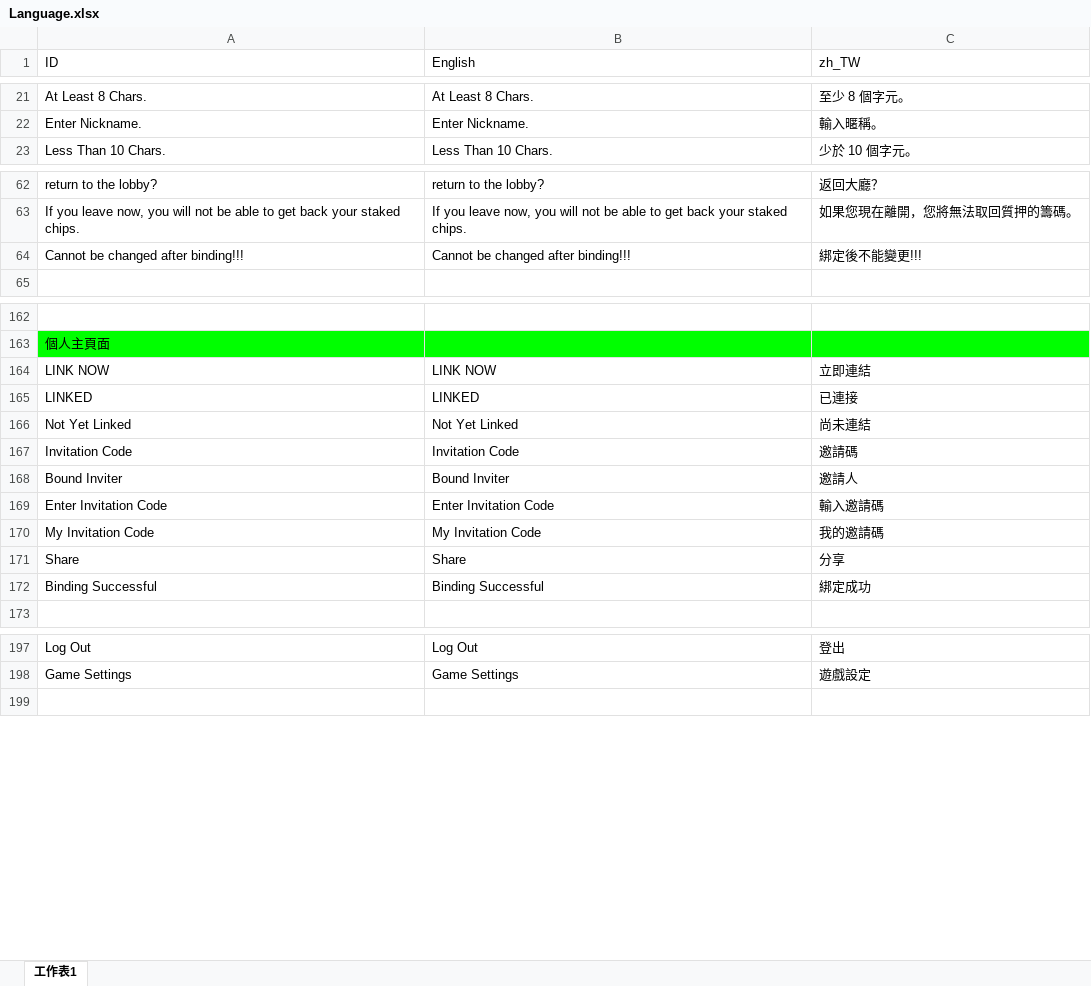
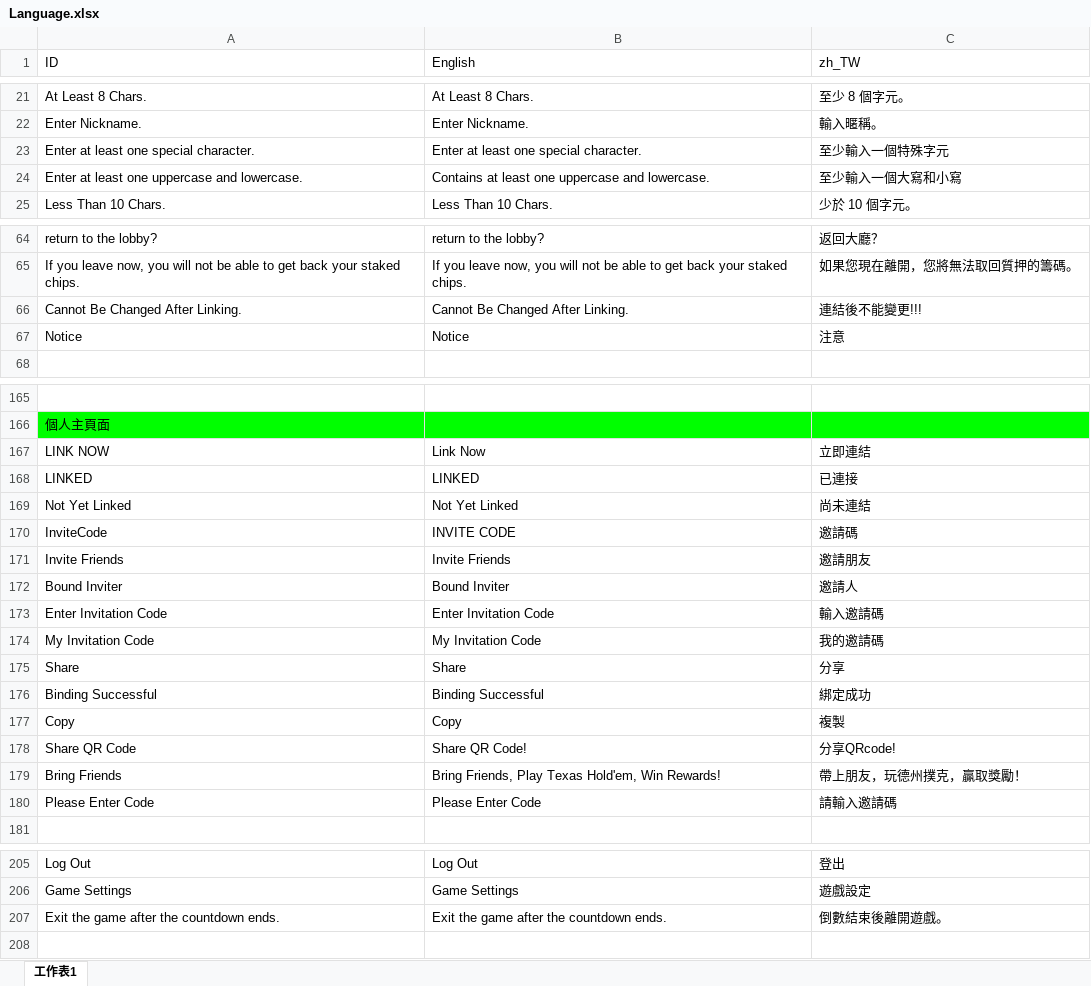
Before and after one commit to wu11158001/Kooco_TexasHoldem, an Excel workbook: Kooco_TexasHoldem/Assets/Resources/Language/Language.xlsx, sheet 工作表1, drawn as a sheet; only a part is shown, gaps mark what is left out; values as stored, in another font and other column widths than the file's, no borders; charts and pictures not drawn; removed rows and columns are numbered as before the commit, all else as after; the diff names each change by its address in the sheet, - before the commit and + after, or states it on an @@ line.

```diff
--- a/Kooco_TexasHoldem/Assets/Resources/Language/Language.xlsx (sheet 工作表1)
+++ b/Kooco_TexasHoldem/Assets/Resources/Language/Language.xlsx (sheet 工作表1)
+row 23: Enter at least one special character. | Enter at least one special character. | 至少輸入一個特殊字元
+row 24: Enter at least one uppercase and lowercase. | Contains at least one uppercase and lowercase. | 至少輸入一個大寫和小寫
-row 64: Cannot be changed after binding!!! | Cannot be changed after binding!!! | 綁定後不能變更!!!
+row 66: Cannot Be Changed After Linking. | Cannot Be Changed After Linking. | 連結後不能變更!!!
+row 67: Notice | Notice | 注意
-B167 (English): LINK NOW
+B167 (English): Link Now
-row 167: Invitation Code | Invitation Code | 邀請碼
+row 170: InviteCode | INVITE CODE | 邀請碼
+row 171: Invite Friends | Invite Friends | 邀請朋友
+row 177: Copy | Copy | 複製
+row 178: Share QR Code | Share QR Code! | 分享QRcode!
+row 179: Bring Friends | Bring Friends, Play Texas Hold'em, Win Rewards! | 帶上朋友，玩德州撲克，贏取獎勵！
+row 180: Please Enter Code | Please Enter Code | 請輸入邀請碼
+row 207: Exit the game after the countdown ends. | Exit the game after the countdown ends. | 倒數結束後離開遊戲。
```
Also changed, not shown: 38 other files.
